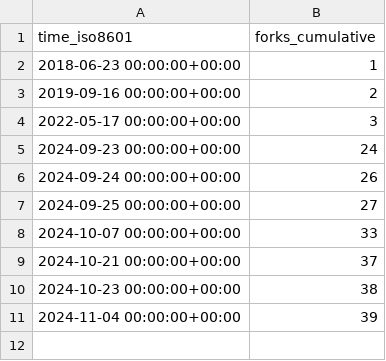
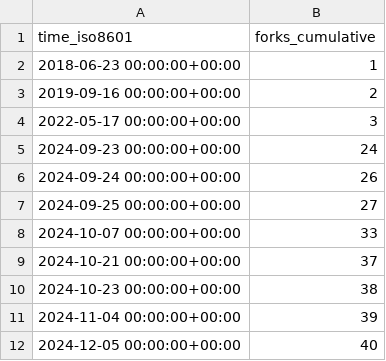
Before and after one commit to legorovers/pirover_simulator, a CSV file: legorovers/pirover_simulator/ghrs-data/forks.csv, drawn as a sheet; the diff names each change by its address in the sheet, - before the commit and + after, or states it on an @@ line.

```diff
--- a/legorovers/pirover_simulator/ghrs-data/forks.csv
+++ b/legorovers/pirover_simulator/ghrs-data/forks.csv
+row 12: 2024-12-05 00:00:00+00:00 | 40
```
